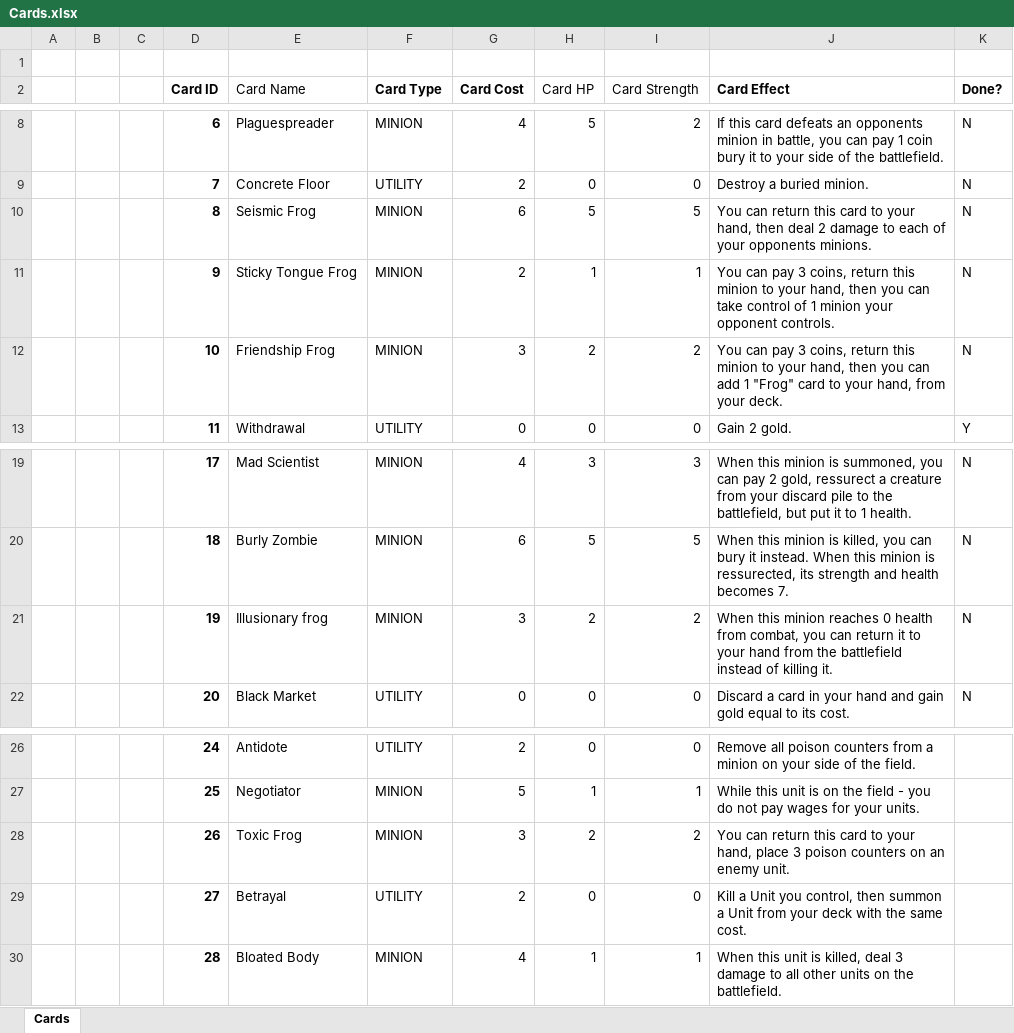
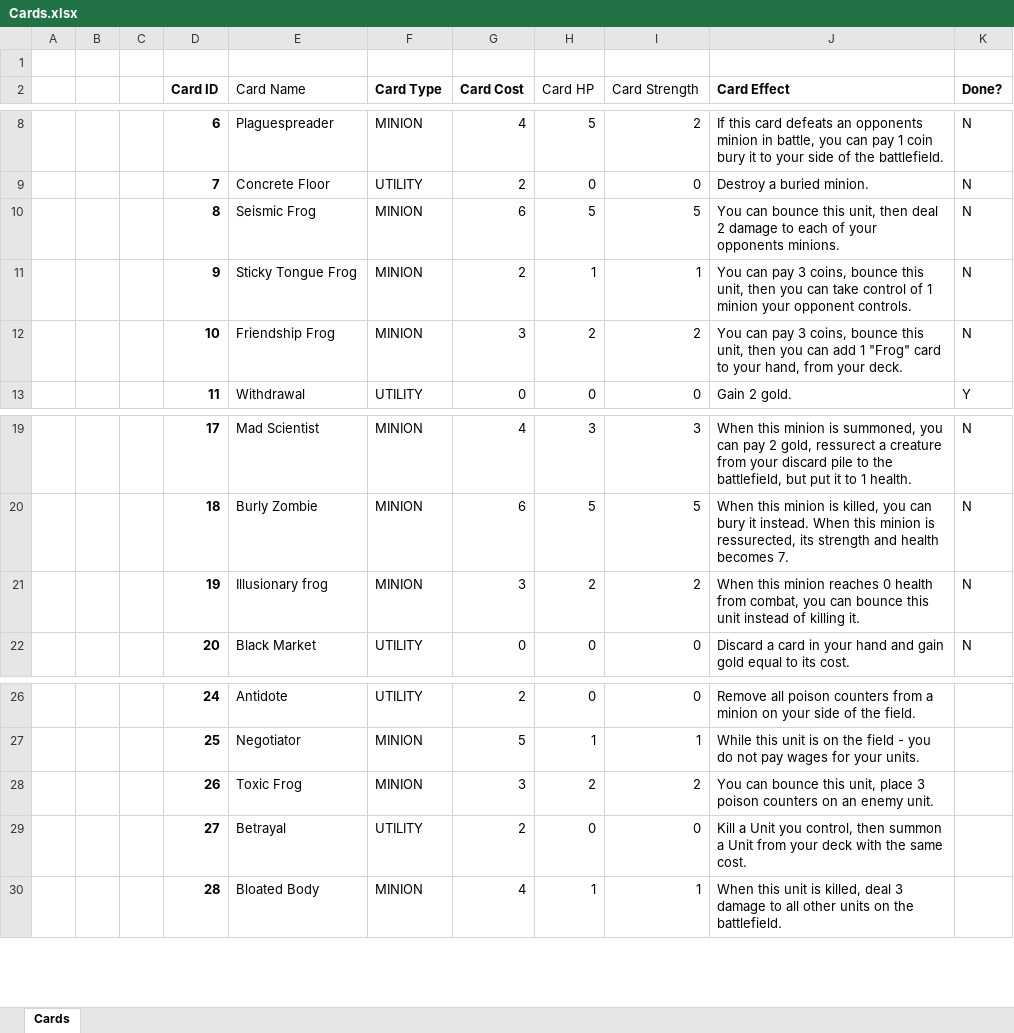
Before and after one commit to OhCrepe/CardGame, an Excel workbook: Cards.xlsx, sheet Cards, drawn as a sheet; only a part is shown, gaps mark what is left out; values as stored, in another font and other column widths than the file's, no borders; conditional formats not drawn; the diff names each change by its address in the sheet, - before the commit and + after, or states it on an @@ line.

Commit message:
Added game-specific terminology to the cards list

```diff
--- a/Cards.xlsx (sheet Cards)
+++ b/Cards.xlsx (sheet Cards)
-J10 (Card Effect): You can return this card to your hand, then deal…
+J10 (Card Effect): You can bounce this unit, then deal…
-J11 (Card Effect): …3 coins, return this minion to your hand, then you…
+J11 (Card Effect): …3 coins, bounce this unit, then you…
-J12 (Card Effect): …3 coins, return this minion to your hand, then you…
+J12 (Card Effect): …3 coins, bounce this unit, then you…
-J21 (Card Effect): …you can return it to your hand from the battlefield instead of…
+J21 (Card Effect): …you can bounce this unit instead of…
-J28 (Card Effect): You can return this card to your hand, place 3…
+J28 (Card Effect): You can bounce this unit, place 3…
```
